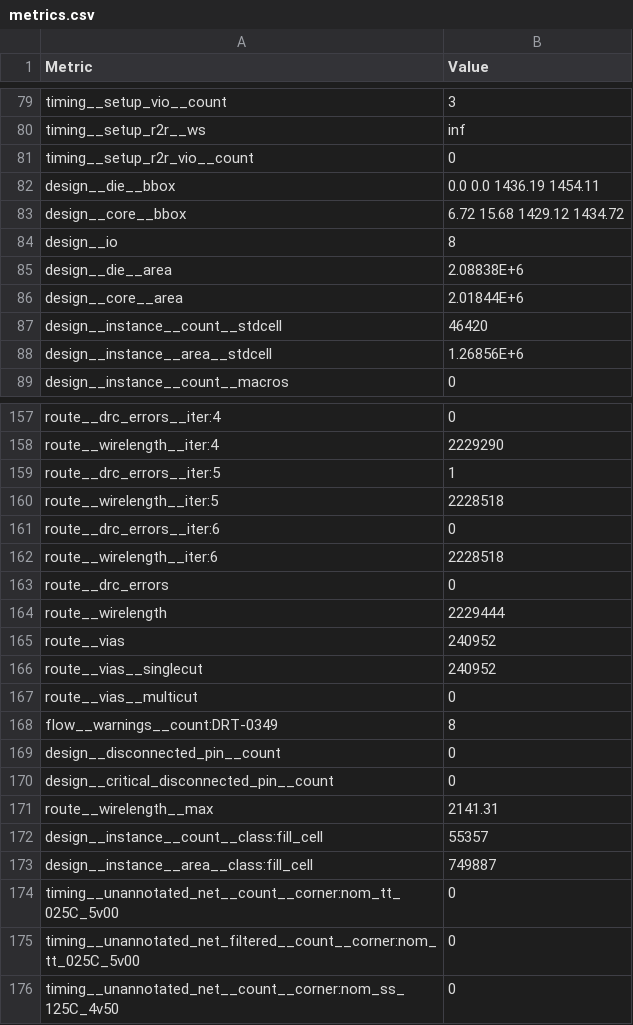
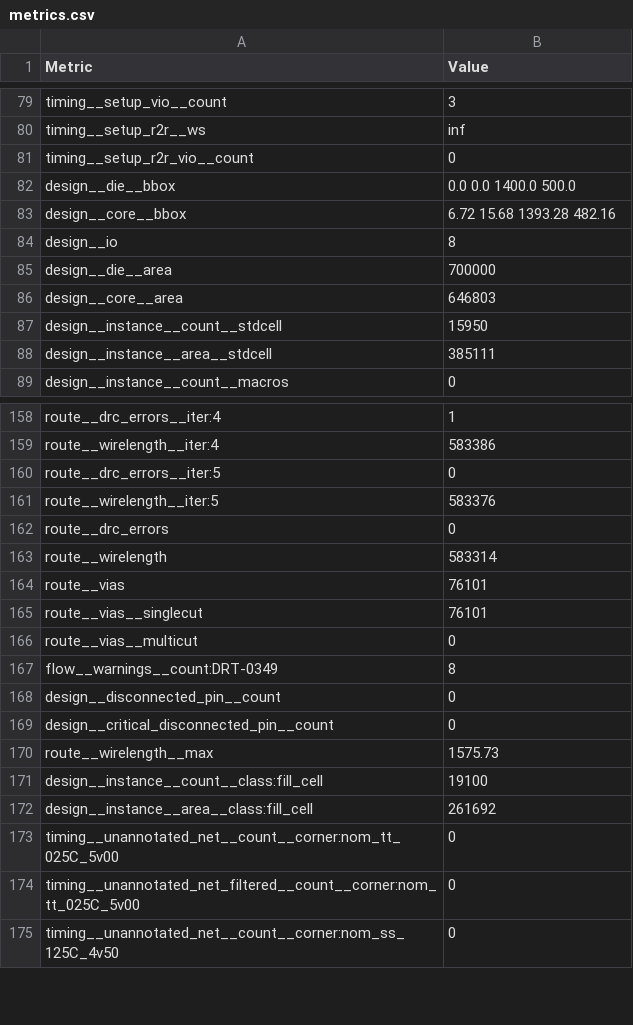
Before and after one commit to Gotawa-Aryo/usb-audio-system-ic, a CSV file: layout/metrics.csv, drawn as a sheet; only a part is shown, gaps mark what is left out; removed rows and columns are numbered as before the commit, all else as after; the diff covers the shown part only; the diff names each change by its address in the sheet, - before the commit and + after, or states it on an @@ line.

```diff
--- a/layout/metrics.csv
+++ b/layout/metrics.csv
-B82 (Value): 0.0 0.0 1436.19 1454.11
+B82 (Value): 0.0 0.0 1400.0 500.0
-B83 (Value): 6.72 15.68 1429.12 1434.72
+B83 (Value): 6.72 15.68 1393.28 482.16
-B85 (Value): 2.08838E+6
+B85 (Value): 700000
-B86 (Value): 2.01844E+6
+B86 (Value): 646803
-B87 (Value): 46420
+B87 (Value): 15950
-B88 (Value): 1.26856E+6
+B88 (Value): 385111
-B158 (Value): 0
+B158 (Value): 1
-B159 (Value): 2229290
+B159 (Value): 583386
-B160 (Value): 1
+B160 (Value): 0
-B161 (Value): 2228518
+B161 (Value): 583376
-row 161: route__drc_errors__iter:6 | 0
-row 162: route__wirelength__iter:6 | 2228518
-B163 (Value): 2229444
+B163 (Value): 583314
-B164:B165 (Value): 240952
+B164:B165 (Value): 76101
-B170 (Value): 2141.31
+B170 (Value): 1575.73
-B171 (Value): 55357
+B171 (Value): 19100
-B172 (Value): 749887
+B172 (Value): 261692
```
Also changed, not shown: 2 added rows, 1 removed row and 115 edited cells elsewhere in this file, 36 other files.
